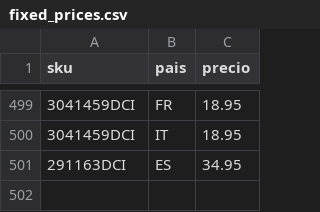
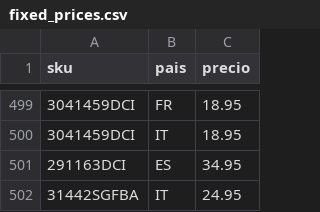
Before and after one commit to christianvidalwolf-prog/amazonapiseller, a CSV file: fixed_prices.csv, drawn as a sheet; only a part is shown, gaps mark what is left out; the diff names each change by its address in the sheet, - before the commit and + after, or states it on an @@ line.

Commit message:
fix(pricing): fix 31442SGFBA at 24.95 in IT

```diff
--- a/fixed_prices.csv
+++ b/fixed_prices.csv
+row 502: 31442SGFBA | IT | 24.95
```
Also changed, not shown: 1 other file.
